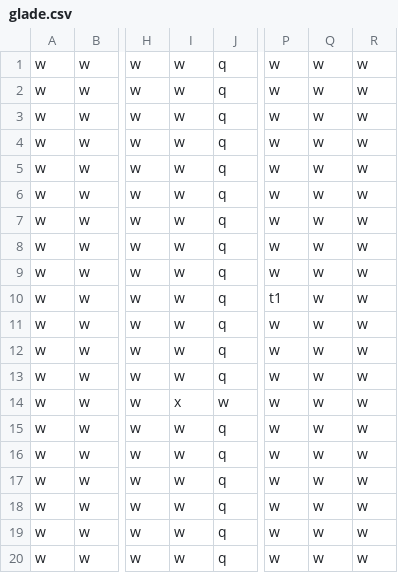
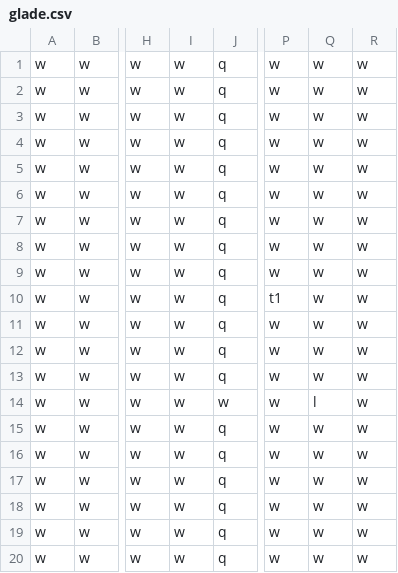
Before and after one commit to CalliEve/windesheim_glade, a CSV file: glade.csv, drawn as a sheet; only a part is shown, gaps mark what is left out; the diff names each change by its address in the sheet, - before the commit and + after, or states it on an @@ line.

```diff
--- a/glade.csv
+++ b/glade.csv
-I14: x
+I14: w
-Q14: w
+Q14: l
```
Also changed, not shown: 8 other files.
